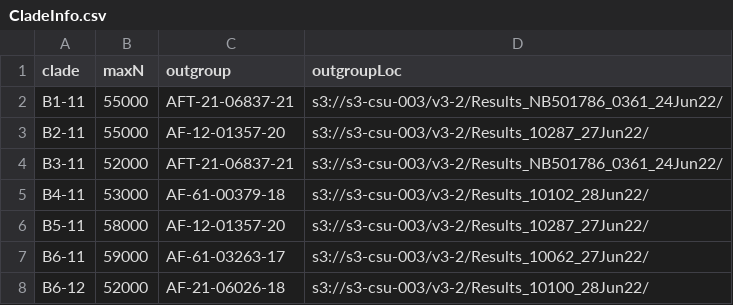
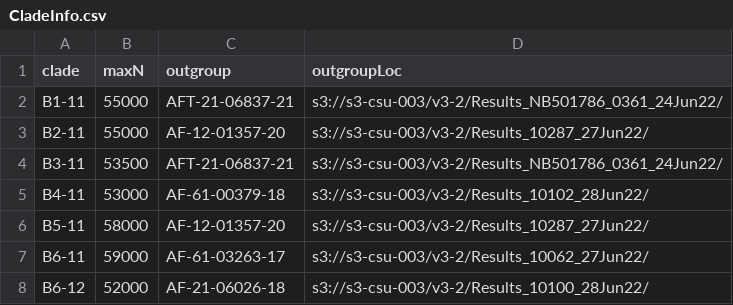
Before and after one commit to APHA-CSU/btb-forestry, a CSV file: accessory/CladeInfo.csv, drawn as a sheet; only a part is shown.

Commit message:
increase maxN for B3-11

```diff
--- a/accessory/CladeInfo.csv
+++ b/accessory/CladeInfo.csv
@@ -3,3 +3,3 @@ B1-11,55000,AFT-21-06837-21,s3://s3-csu-003/v3-2/Results_NB501786_0361_24Jun22/
 B2-11,55000,AF-12-01357-20,s3://s3-csu-003/v3-2/Results_10287_27Jun22/
-B3-11,52000,AFT-21-06837-21,s3://s3-csu-003/v3-2/Results_NB501786_0361_24Jun22/
+B3-11,53500,AFT-21-06837-21,s3://s3-csu-003/v3-2/Results_NB501786_0361_24Jun22/
 B4-11,53000,AF-61-00379-18,s3://s3-csu-003/v3-2/Results_10102_28Jun22/
```
